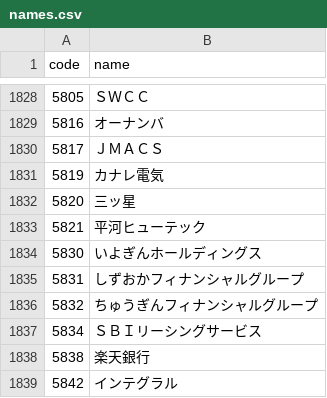
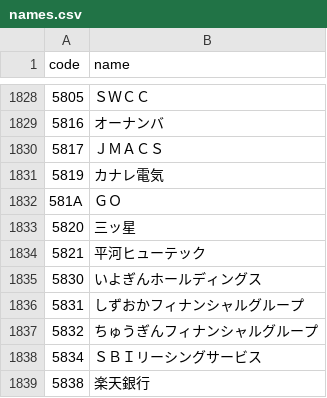
Before and after one commit to eplan4u-dotcom/kabu-screener, a CSV file: docs/data/names.csv, drawn as a sheet; only a part is shown, gaps mark what is left out; the shorter side is filled out with more unchanged rows.

```diff
--- a/docs/data/names.csv
+++ b/docs/data/names.csv
@@ -1831,2 +1831,3 @@ code,name
 5819,"カナレ電気"
+581A,"ＧＯ"
 5820,"三ッ星"
```
Also changed, not shown: data/signals/log.csv, 17 other files.
